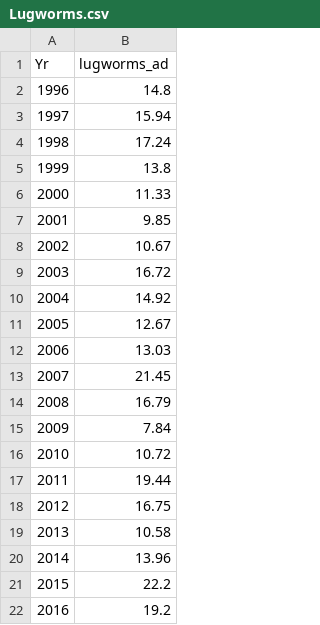
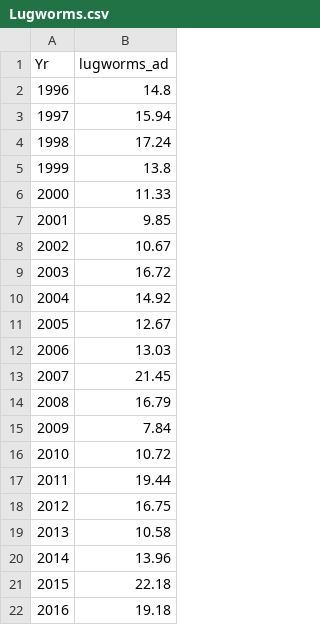
Before and after one commit to eldarrak/Godwits_worms_and_climate_change, a CSV file: data/Lugworms.csv, drawn as a sheet.

Commit message:
Update Lugworms.csv

```diff
--- a/data/Lugworms.csv
+++ b/data/Lugworms.csv
@@ -20,3 +20,3 @@
 2014,13.96
-2015, 22.2
-2016, 19.2
+2015, 22.18
+2016, 19.18
```
